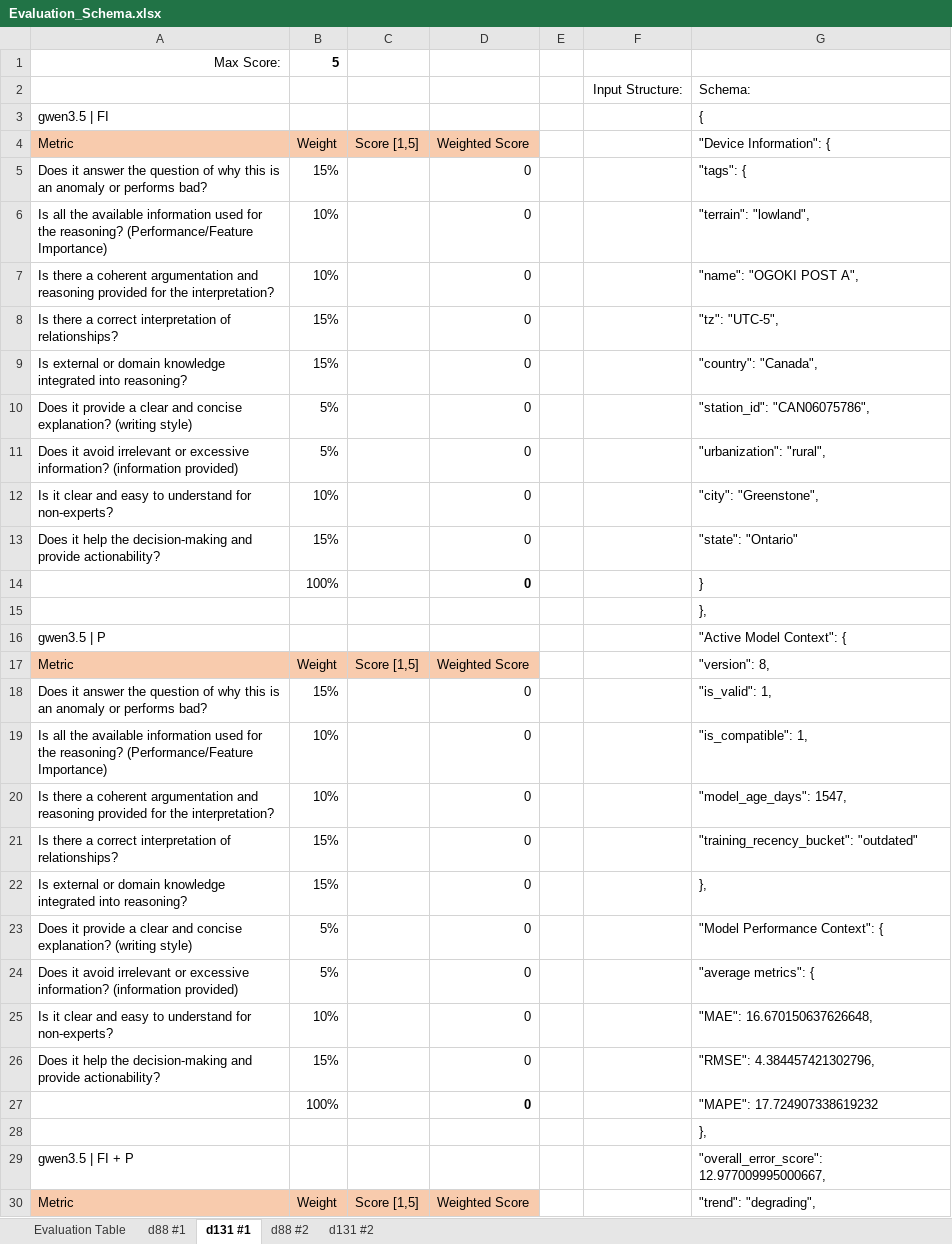
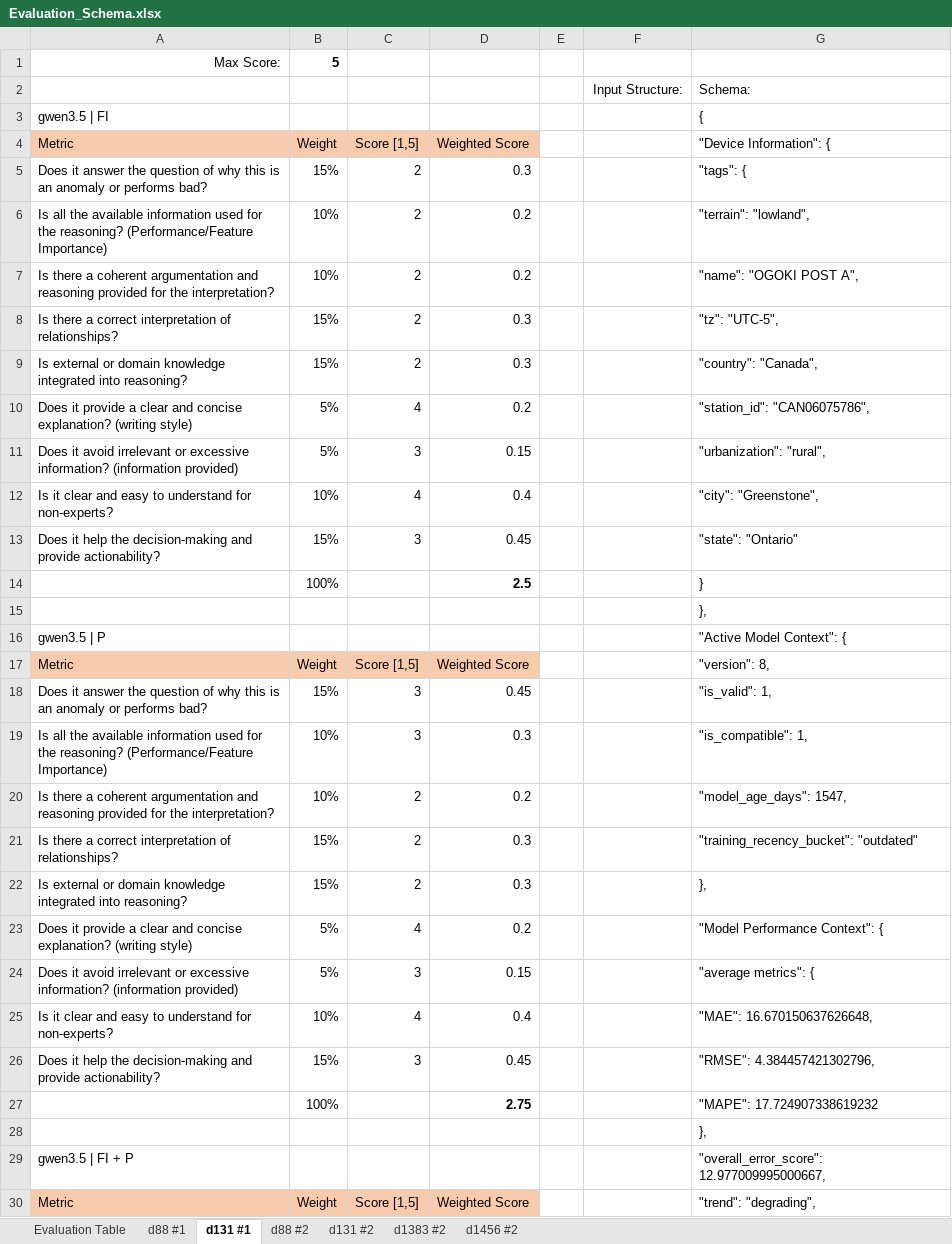
Before and after one commit to kwurster2708/Master_Thesis, an Excel workbook: Evaluation_Schema.xlsx, sheet d131 #1, drawn as a sheet; only a part is shown; values as stored, in another font and other column widths than the file's, no borders; the diff covers the shown part only; the diff names each change by its address in the sheet, - before the commit and + after, or states it on an @@ line.

```diff
--- a/Evaluation_Schema.xlsx (sheet d131 #1)
+++ b/Evaluation_Schema.xlsx (sheet d131 #1)
+sheet tab: d1383 #2
+sheet tab: d1456 #2
-C5:C9 (Score [1,5]): (empty)
+C5:C9 (Score [1,5]): 2
-D5 (Weighted Score): 0
+D5 (Weighted Score): 0.3
-D6:D7 (Weighted Score): 0
+D6:D7 (Weighted Score): 0.2
-D8:D9 (Weighted Score): 0
+D8:D9 (Weighted Score): 0.3
-C10 (Score [1,5]): (empty)
+C10 (Score [1,5]): 4
-D10 (Weighted Score): 0
+D10 (Weighted Score): 0.2
-C11 (Score [1,5]): (empty)
+C11 (Score [1,5]): 3
-D11 (Weighted Score): 0
+D11 (Weighted Score): 0.15
-C12 (Score [1,5]): (empty)
+C12 (Score [1,5]): 4
-D12 (Weighted Score): 0
+D12 (Weighted Score): 0.4
-C13 (Score [1,5]): (empty)
+C13 (Score [1,5]): 3
-D13 (Weighted Score): 0
+D13 (Weighted Score): 0.45
-D14 (Weighted Score): 0
+D14 (Weighted Score): 2.5
-C18:C19 (Score [1,5]): (empty)
+C18:C19 (Score [1,5]): 3
-D18 (Weighted Score): 0
+D18 (Weighted Score): 0.45
-D19 (Weighted Score): 0
+D19 (Weighted Score): 0.3
-C20:C22 (Score [1,5]): (empty)
+C20:C22 (Score [1,5]): 2
-D20 (Weighted Score): 0
+D20 (Weighted Score): 0.2
-D21:D22 (Weighted Score): 0
+D21:D22 (Weighted Score): 0.3
-C23 (Score [1,5]): (empty)
+C23 (Score [1,5]): 4
-D23 (Weighted Score): 0
+D23 (Weighted Score): 0.2
-C24 (Score [1,5]): (empty)
+C24 (Score [1,5]): 3
-D24 (Weighted Score): 0
+D24 (Weighted Score): 0.15
-C25 (Score [1,5]): (empty)
+C25 (Score [1,5]): 4
-D25 (Weighted Score): 0
+D25 (Weighted Score): 0.4
-C26 (Score [1,5]): (empty)
+C26 (Score [1,5]): 3
-D26 (Weighted Score): 0
+D26 (Weighted Score): 0.45
-D27 (Weighted Score): 0
+D27 (Weighted Score): 2.75
```
Also changed, not shown: 133 edited cells elsewhere in this sheet, sheet d88 #1, sheet Evaluation Table, sheet d131 #2, sheet d88 #2.
